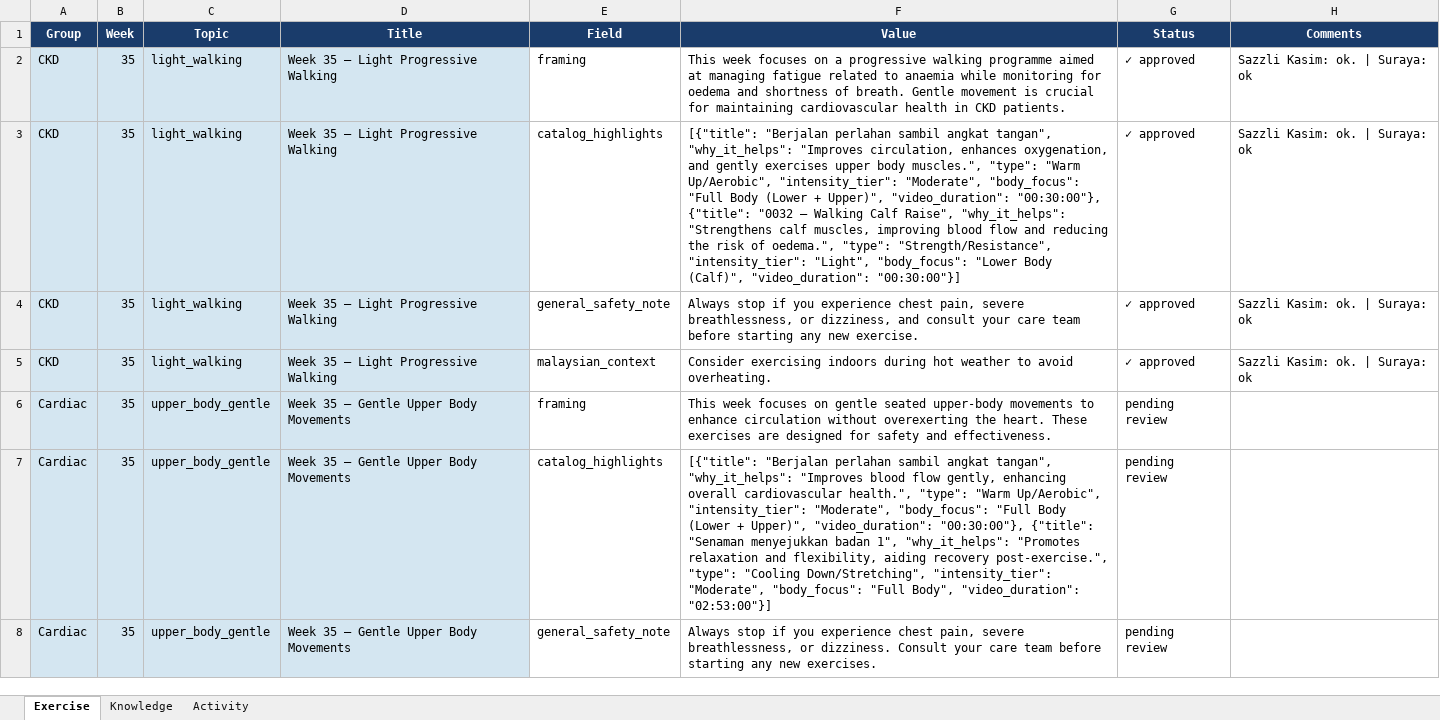
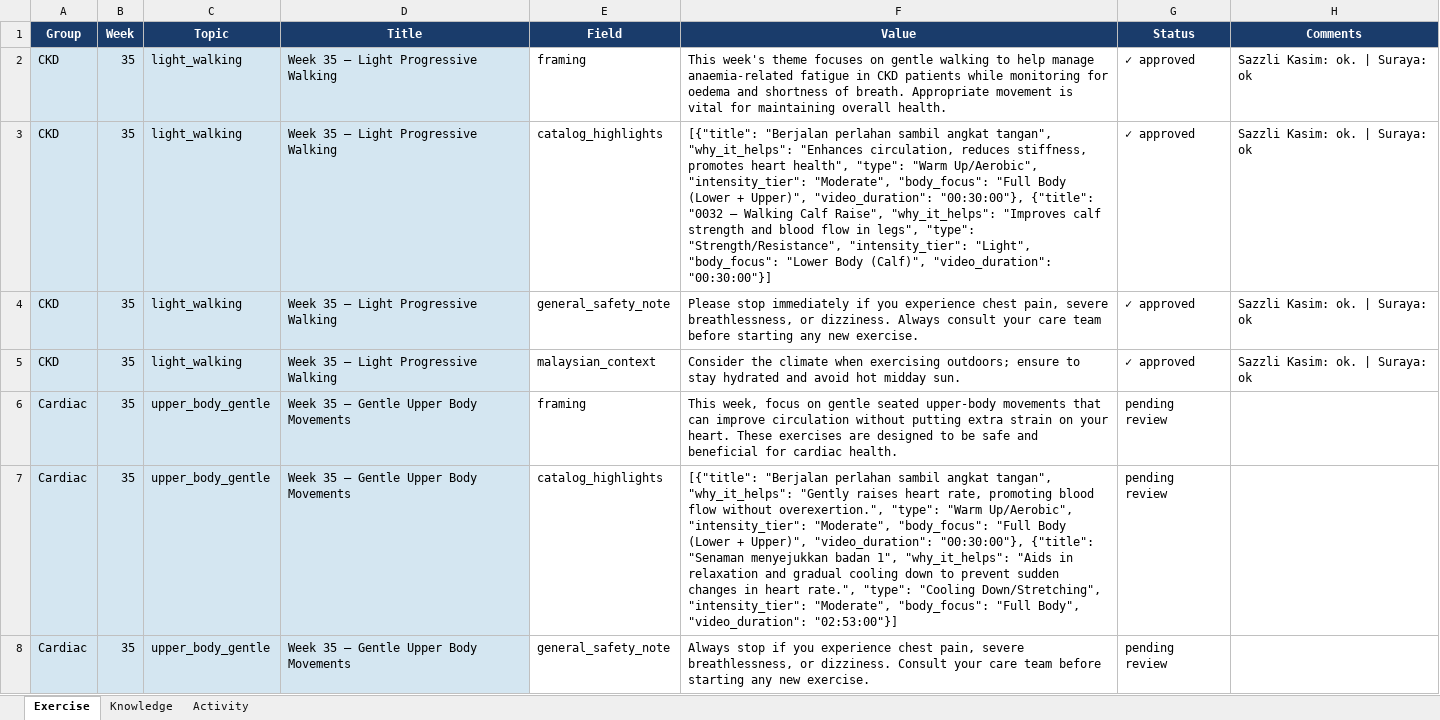
Before and after one commit to LeeHan23/bare_nutrichatbot, an Excel workbook: materials/eka_week35_reviewed.xlsx, sheet Exercise, drawn as a sheet; only a part is shown; values as stored, in another font and other column widths than the file's, no borders; the diff covers the shown part only; the diff names each change by its address in the sheet, - before the commit and + after, or states it on an @@ line.

```diff
--- a/materials/eka_week35_reviewed.xlsx (sheet Exercise)
+++ b/materials/eka_week35_reviewed.xlsx (sheet Exercise)
-F2 (Value): This week focuses on a progressive walking programme aimed at managing fatigue related to anaemia while monitoring for oedema and shortness of breath. Gentle movement is crucial for maintaining cardiovascular health in CKD patients.
+F2 (Value): This week's theme focuses on gentle walking to help manage anaemia-related fatigue in CKD patients while monitoring for oedema and shortness of breath. Appropriate movement is vital for maintaining overall health.
-F3 (Value): …tangan", "why_it_helps": "Improves circulation, enhances oxygenation, and gently exercises upper body muscles.", "type": "Warm Up/Aerobic", "intensity_tier": "Moderate", "body_focus": "Full Body (Lower + Upper)", "video_duration": "00:30:00"}, {"title": "0032 – Walking Calf Raise", "why_it_helps": "Strengthens calf muscles, improving blood flow and reducing the risk of oedema.", "type": "Strength/Resistance",…
+F3 (Value): …tangan", "why_it_helps": "Enhances circulation, reduces stiffness, promotes heart health", "type": "Warm Up/Aerobic", "intensity_tier": "Moderate", "body_focus": "Full Body (Lower + Upper)", "video_duration": "00:30:00"}, {"title": "0032 – Walking Calf Raise", "why_it_helps": "Improves calf strength and blood flow in legs", "type": "Strength/Resistance",…
-F4 (Value): Always stop if you experience chest pain, severe breathlessness, or dizziness, and consult your…
+F4 (Value): Please stop immediately if you experience chest pain, severe breathlessness, or dizziness. Always consult your…
-F5 (Value): Consider exercising indoors during hot weather to avoid overheating.
+F5 (Value): Consider the climate when exercising outdoors; ensure to stay hydrated and avoid hot midday sun.
-F6 (Value): This week focuses on gentle seated upper-body movements to enhance circulation without overexerting the heart. These exercises are designed for safety and effectiveness.
+F6 (Value): This week, focus on gentle seated upper-body movements that can improve circulation without putting extra strain on your heart. These exercises are designed to be safe and beneficial for cardiac health.
-F7 (Value): …tangan", "why_it_helps": "Improves blood flow gently, enhancing overall cardiovascular health.", "type": "Warm Up/Aerobic", "intensity_tier": "Moderate", "body_focus": "Full Body (Lower + Upper)", "video_duration": "00:30:00"}, {"title": "Senaman menyejukkan badan 1", "why_it_helps": "Promotes relaxation and flexibility, aiding recovery post-exercise.", "type": "Cooling…
+F7 (Value): …tangan", "why_it_helps": "Gently raises heart rate, promoting blood flow without overexertion.", "type": "Warm Up/Aerobic", "intensity_tier": "Moderate", "body_focus": "Full Body (Lower + Upper)", "video_duration": "00:30:00"}, {"title": "Senaman menyejukkan badan 1", "why_it_helps": "Aids in relaxation and gradual cooling down to prevent sudden changes in heart rate.", "type": "Cooling…
-F8 (Value): …any new exercises.
+F8 (Value): …any new exercise.
```
Also changed, not shown: 20 edited cells elsewhere in this sheet, sheet Activity, sheet Knowledge, materials/eka_week36_reviewed.xlsx, materials/eka_week37_reviewed.xlsx, 13 other files.
